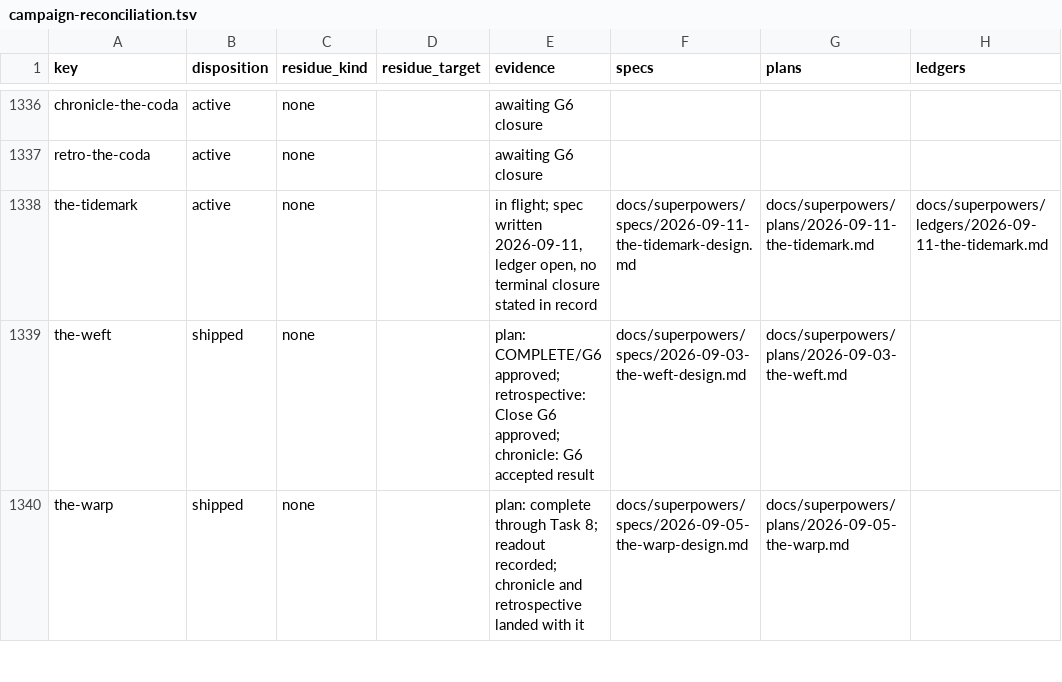
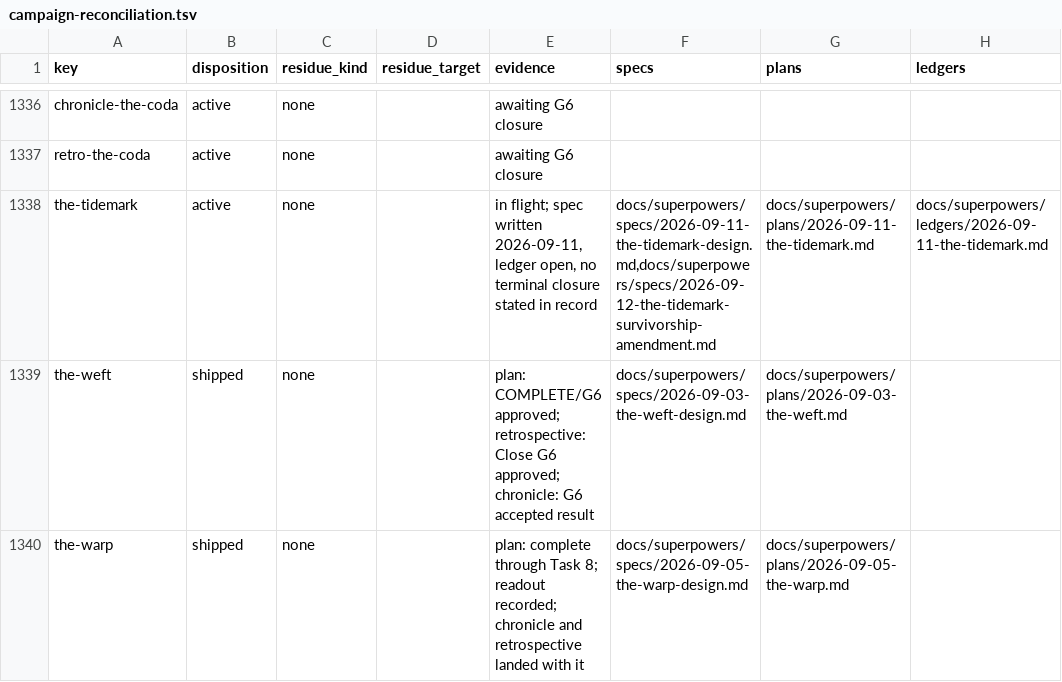
Before and after one commit to hornvale/hornvale, a TSV file: docs/audits/campaign-reconciliation.tsv, drawn as a sheet; only a part is shown, gaps mark what is left out; the diff names each change by its address in the sheet, - before the commit and + after, or states it on an @@ line.

```diff
--- a/docs/audits/campaign-reconciliation.tsv
+++ b/docs/audits/campaign-reconciliation.tsv
-F1338 (specs): docs/superpowers/specs/2026-09-11-the-tidemark-design.md
+F1338 (specs): docs/superpowers/specs/2026-09-11-the-tidemark-design.md,docs/superpowers/specs/2026-09-12-the-tidemark-survivorship-amendment.md
```
Also changed, not shown: 1 other file.
